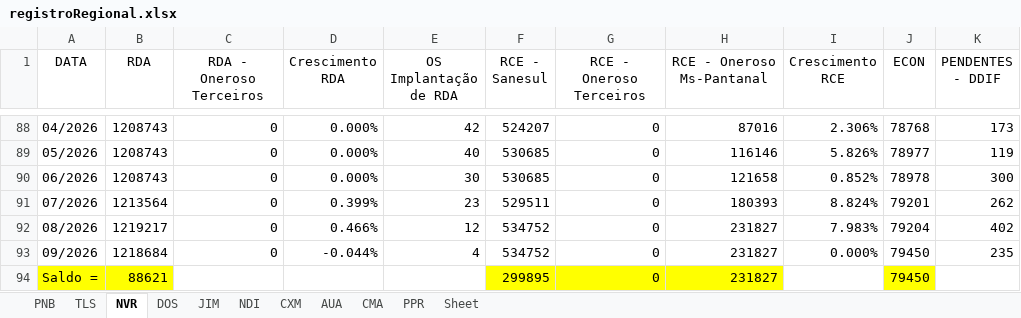
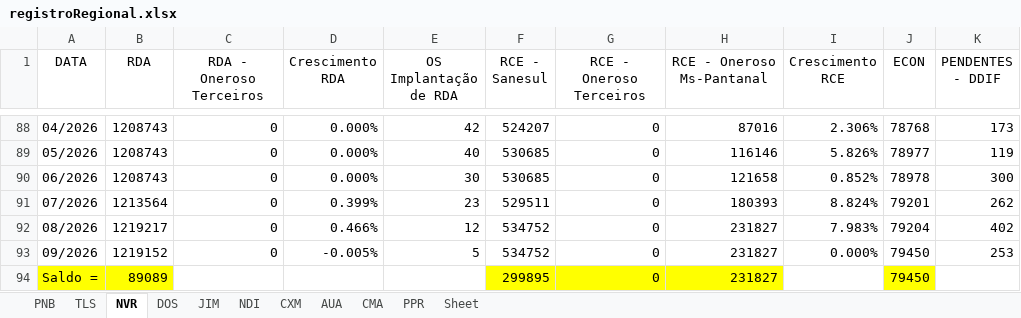
Before and after one commit to OtavioDayrots/Registro_Regional_MS, an Excel workbook: estado/registroRegional.xlsx, sheet NVR, drawn as a sheet; only a part is shown, gaps mark what is left out; values as stored, in another font and other column widths than the file's, no borders; charts and pictures not drawn; the diff names each change by its address in the sheet, - before the commit and + after, or states it on an @@ line.

```diff
--- a/estado/registroRegional.xlsx (sheet NVR)
+++ b/estado/registroRegional.xlsx (sheet NVR)
-B93 (RDA): 1218684
+B93 (RDA): 1219152
-D93 (Crescimento RDA): -0.044%
+D93 (Crescimento RDA): -0.005%
-E93 (OS Implantação de RDA): 4
+E93 (OS Implantação de RDA): 5
-K93 (PENDENTES - DDIF): 235
+K93 (PENDENTES - DDIF): 253
-B94 (RDA): 88621
+B94 (RDA): 89089
```
Also changed, not shown: sheet TLS, sheet CXM, sheet NDI, sheet CMA, sheet JIM, sheet PPR, 3 more sheets, regionais/registroAUA.xlsx, regionais/registroNDI.xlsx, 8 other files.
